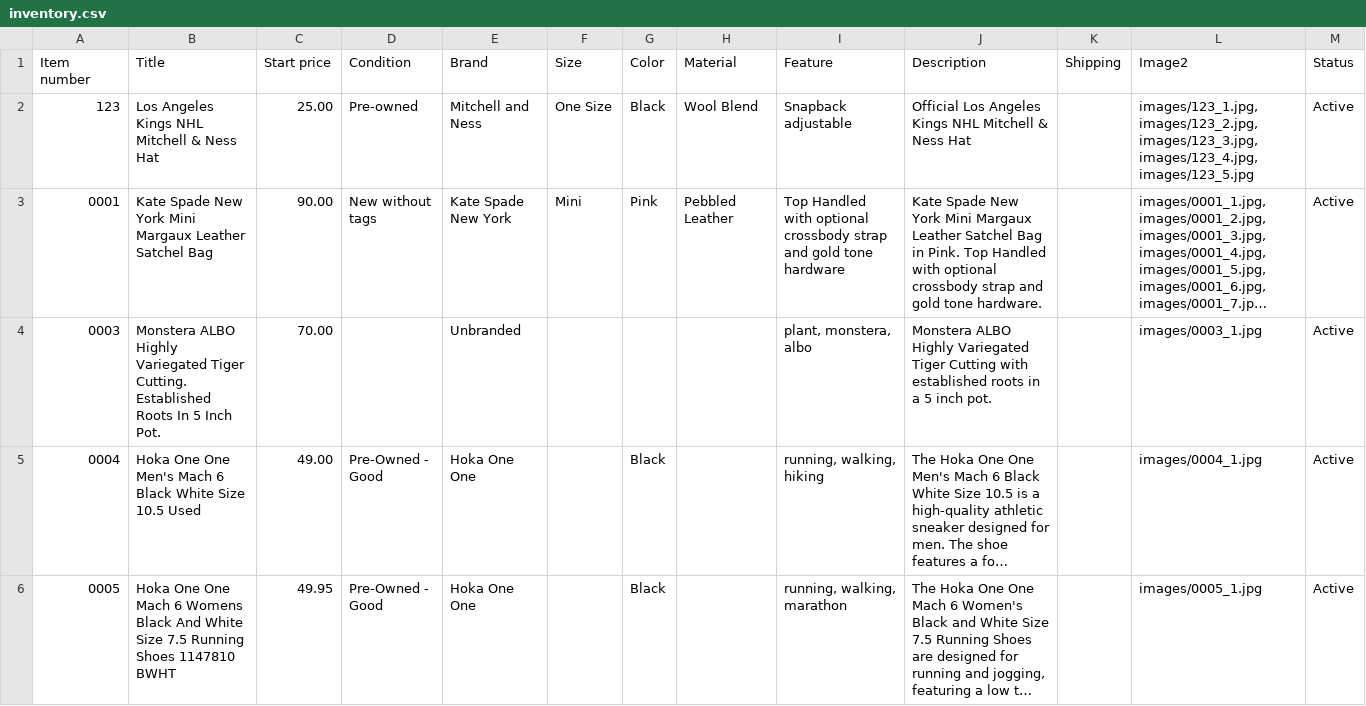
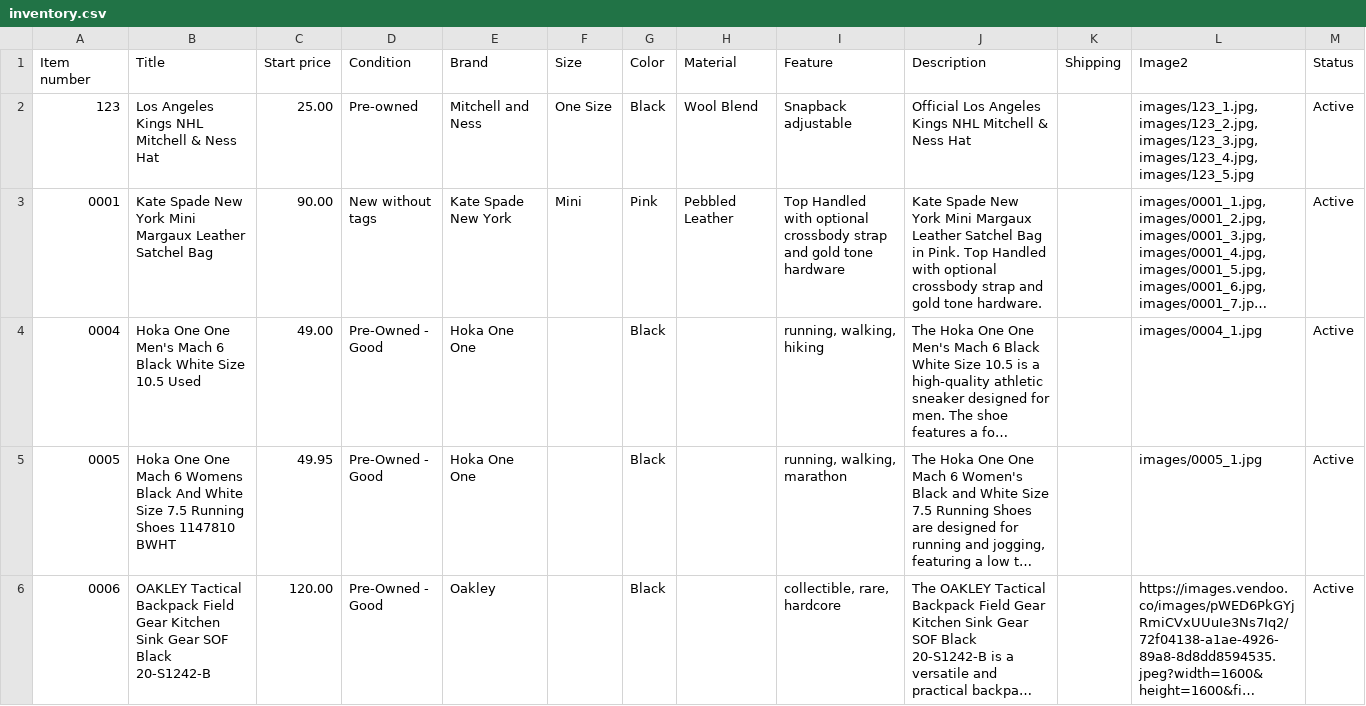
Before and after one commit to jld-bit/poppyseedla-hub, a CSV file: inventory.csv, drawn as a sheet; only a part is shown; the shorter side is filled out with more unchanged rows; long unchanged cells end in …; the diff names each change by its address in the sheet, - before the commit and + after, or states it on an @@ line.

Commit message:
Update inventory.csv

```diff
--- a/inventory.csv
+++ b/inventory.csv
-row 4: 0003 | Monstera ALBO Highly Variegated Tiger Cutting. Established Roots In 5 Inch Pot. | 70.00 |  | Unbranded |  |  |  | plant, monstera, albo | Monstera ALBO Highly Variegated Tiger Cutting with established roots in a 5 inch pot. |  | images/0003_1.jpg | Active
```
